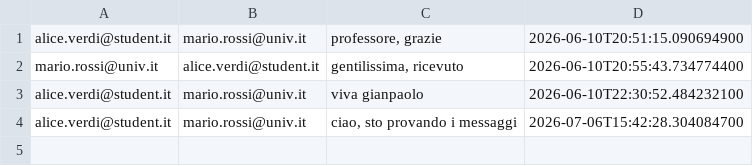
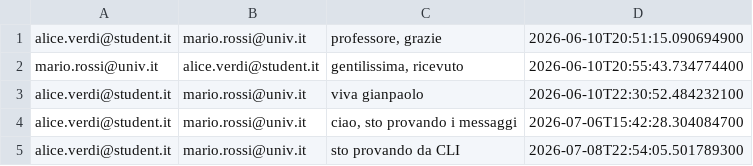
Before and after one commit to santodonatomarco/progetto_ispw, a CSV file: messaggi.csv, drawn as a sheet; the diff names each change by its address in the sheet, - before the commit and + after, or states it on an @@ line.

```diff
--- a/messaggi.csv
+++ b/messaggi.csv
+row 5: alice.verdi@student.it | mario.rossi@univ.it | sto provando da CLI | 2026-07-08T22:54:05.501789300
```
Also changed, not shown: posizioni.csv, studenti.csv, 40 other files.
